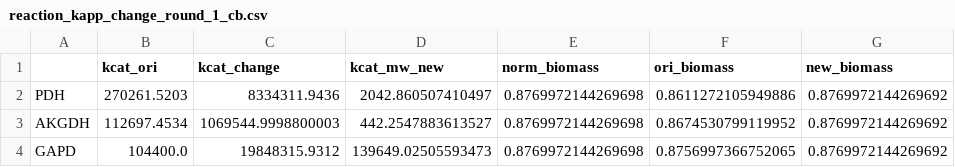
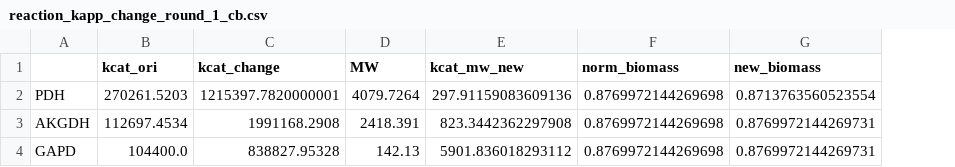
Before and after one commit to maozhitao/ECMpy, a CSV file: analysis/reaction_kapp_change_round_1_cb.csv, drawn as a sheet; removed rows and columns are numbered as before the commit, all else as after; the diff names each change by its address in the sheet, - before the commit and + after, or states it on an @@ line.

```diff
--- a/analysis/reaction_kapp_change_round_1_cb.csv
+++ b/analysis/reaction_kapp_change_round_1_cb.csv
+column D (MW), rows 2-4: 4079.7264 | 2418.391 | 142.13
-column F (ori_biomass), rows 2-4: 0.8611272105949886 | 0.8674530799119952 | 0.8756997366752065
-C2 (kcat_change): 8334311.9436
+C2 (kcat_change): 1215397.7820000001
-E2 (kcat_mw_new): 2042.860507410497
+E2 (kcat_mw_new): 297.91159083609136
-G2 (new_biomass): 0.8769972144269692
+G2 (new_biomass): 0.8713763560523554
-C3 (kcat_change): 1069544.9998800003
+C3 (kcat_change): 1991168.2908
-E3 (kcat_mw_new): 442.2547883613527
+E3 (kcat_mw_new): 823.3442362297908
-G3:G4 (new_biomass): 0.8769972144269692
+G3:G4 (new_biomass): 0.8769972144269731
-C4 (kcat_change): 19848315.9312
+C4 (kcat_change): 838827.95328
-E4 (kcat_mw_new): 139649.02505593473
+E4 (kcat_mw_new): 5901.836018293112
```
Also changed, not shown: analysis/reaction_kapp_change_round_2_cb.csv, 46 other files.
